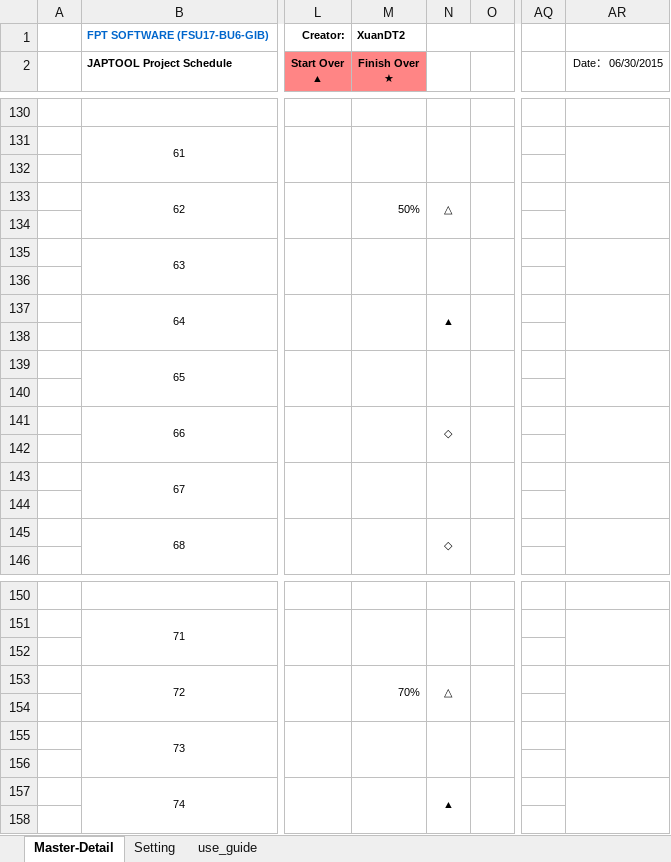
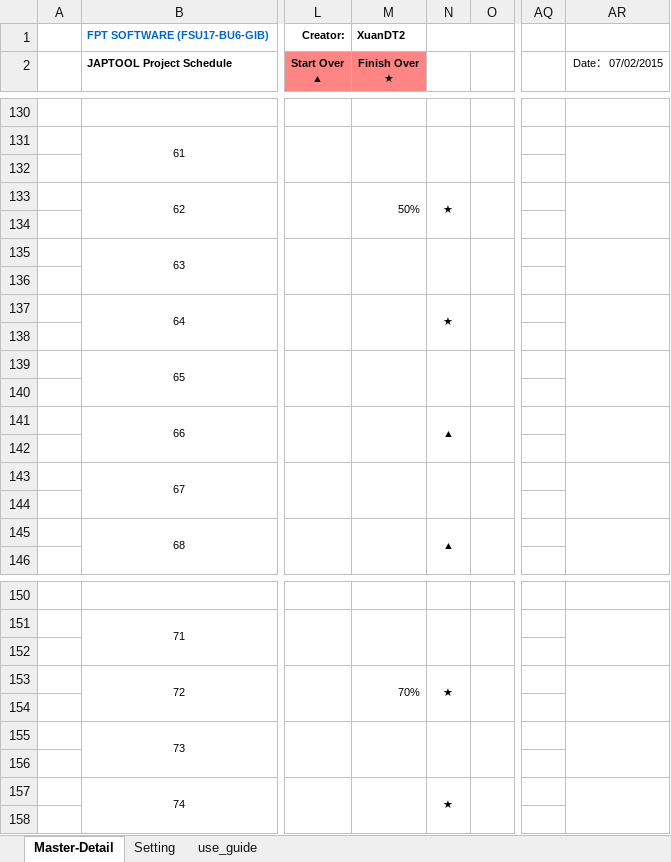
Before and after one commit to tugigroup/japtool, an Excel workbook: management/【JAPTOOL】Project Schedule Offshore.xlsx, sheet Master-Detail, drawn as a sheet; only a part is shown, gaps mark what is left out; values as stored, in another font and other column widths than the file's, no borders; conditional formats not drawn; the diff covers the shown part only; the diff names each change by its address in the sheet, - before the commit and + after, or states it on an @@ line.

```diff
--- a/management/【JAPTOOL】Project Schedule Offshore.xlsx (sheet Master-Detail)
+++ b/management/【JAPTOOL】Project Schedule Offshore.xlsx (sheet Master-Detail)
-AR2: Date： 06/30/2015
+AR2: Date： 07/02/2015
-N133: △
+N133: ★
-N137: ▲
+N137: ★
-N141: ◇
+N141: ▲
-N145: ◇
+N145: ▲
-N153: △
+N153: ★
-N157: ▲
+N157: ★
```
Also changed, not shown: 1 added row, 1 removed row and 6 edited cells elsewhere in this sheet.
